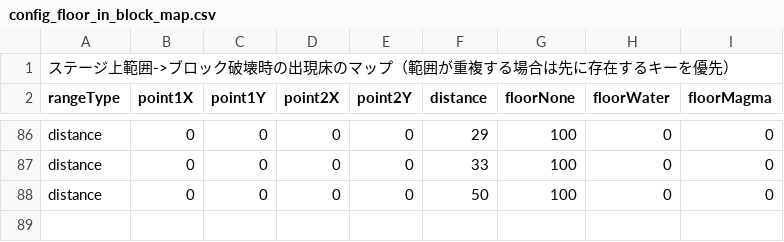
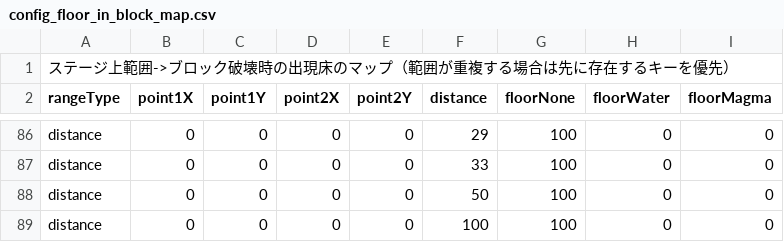
Before and after one commit to dko5ki23t/box_pusher, a CSV file: assets/texts/config_floor_in_block_map.csv, drawn as a sheet; only a part is shown, gaps mark what is left out.

```diff
--- a/assets/texts/config_floor_in_block_map.csv
+++ b/assets/texts/config_floor_in_block_map.csv
@@ -88 +88,2 @@ distance, 0, 0, 0, 0, 33, 100, 0, 0
 distance, 0, 0, 0, 0, 50, 100, 0, 0
+distance, 0, 0, 0, 0, 100, 100, 0, 0
```
Also changed, not shown: assets/texts/config_floor_in_block_distribution.csv, assets/texts/config_obj_in_block_distribution.csv, 35 other files.
